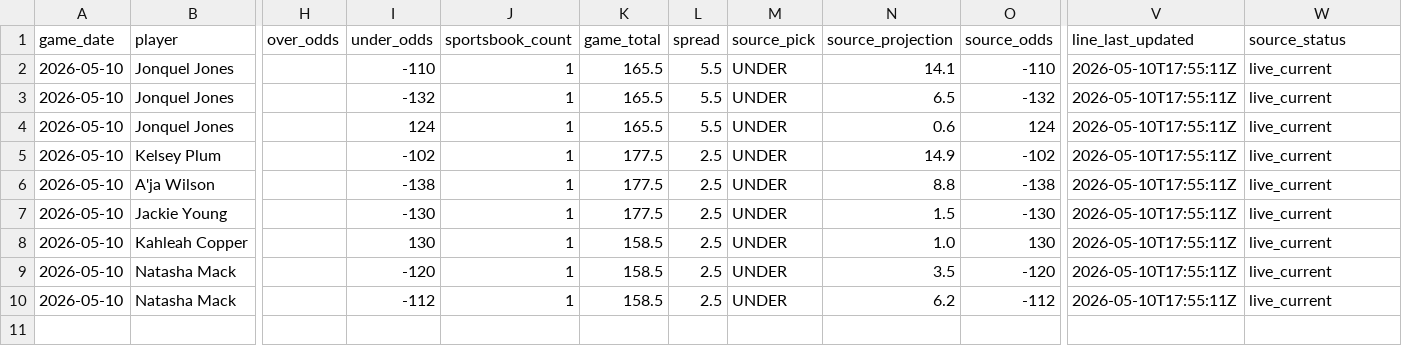
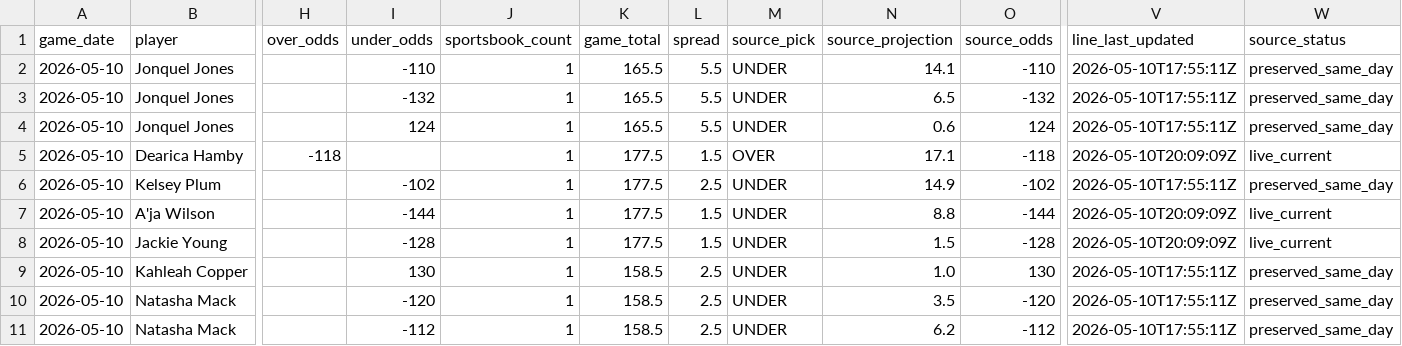
Before and after one commit to testqgw/SCP, a CSV file: wnba/data/current/sportsgrid_fanduel_board_2026-05-10.csv, drawn as a sheet; only a part is shown, gaps mark what is left out; addresses are those after the commit; rows hold the shown columns only; the diff names each change by its address in the sheet, - before the commit and + after, or states it on an @@ line.

```diff
--- a/wnba/data/current/sportsgrid_fanduel_board_2026-05-10.csv
+++ b/wnba/data/current/sportsgrid_fanduel_board_2026-05-10.csv
-W2:W4 (source_status): live_current
+W2:W4 (source_status): preserved_same_day
+row 5: 2026-05-10 | Dearica Hamby | -118 |  | 1 | 177.5 | 1.5 | OVER | 17.1 | -118 | 2026-05-10T20:09:09Z | live_current
-W6 (source_status): live_current
+W6 (source_status): preserved_same_day
-I7 (under_odds): -138
+I7 (under_odds): -144
-L7:L8 (spread): 2.5
+L7:L8 (spread): 1.5
-O7 (source_odds): -138
+O7 (source_odds): -144
-V7:V8 (line_last_updated): 2026-05-10T17:55:11Z
+V7:V8 (line_last_updated): 2026-05-10T20:09:09Z
-I8 (under_odds): -130
+I8 (under_odds): -128
-O8 (source_odds): -130
+O8 (source_odds): -128
-W9:W11 (source_status): live_current
+W9:W11 (source_status): preserved_same_day
```
Also changed, not shown: wnba/output/current-card.csv, wnba/output/current-settlement.csv, 5 other files.
